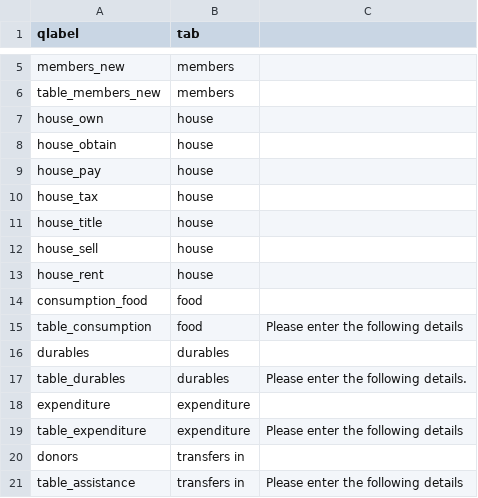
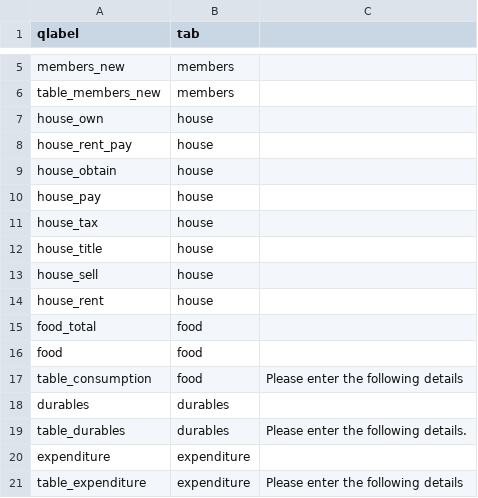
Before and after one commit to ammapanin/wzbexperiments, a CSV file: india other data/Current version/pkg/survey_round_2/details/definitions/order.csv, drawn as a sheet; only a part is shown, gaps mark what is left out; the shorter side is filled out with more unchanged rows.

```diff
--- a/india other data/Current version/pkg/survey_round_2/details/definitions/order.csv
+++ b/india other data/Current version/pkg/survey_round_2/details/definitions/order.csv
@@ -7,2 +7,3 @@ table_members_new,members,
 house_own,house,
+house_rent_pay,house,
 house_obtain,house,
@@ -13,3 +14,4 @@ house_sell,house,
 house_rent,house,
-consumption_food,food,
+food_total,food,
+food,food,
 table_consumption,food,Please enter the following details
```
Also changed, not shown: india other data/Current version/pkg/shared/data_identifiers/budget_1_3.csv, india other data/Current version/pkg/shared/data_identifiers/budget_4_400.csv, 43 other files.
